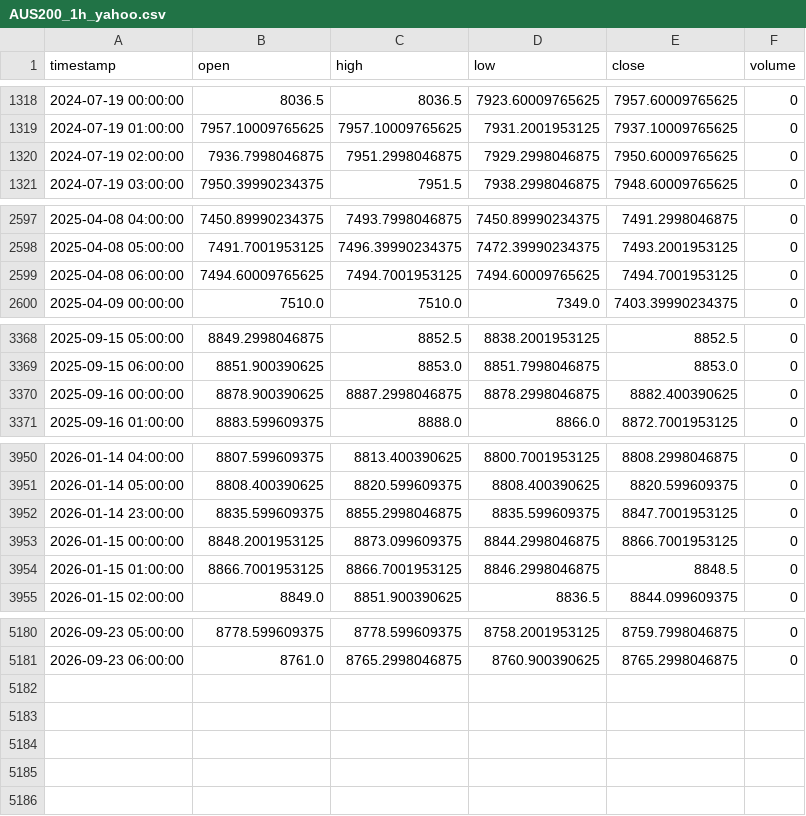
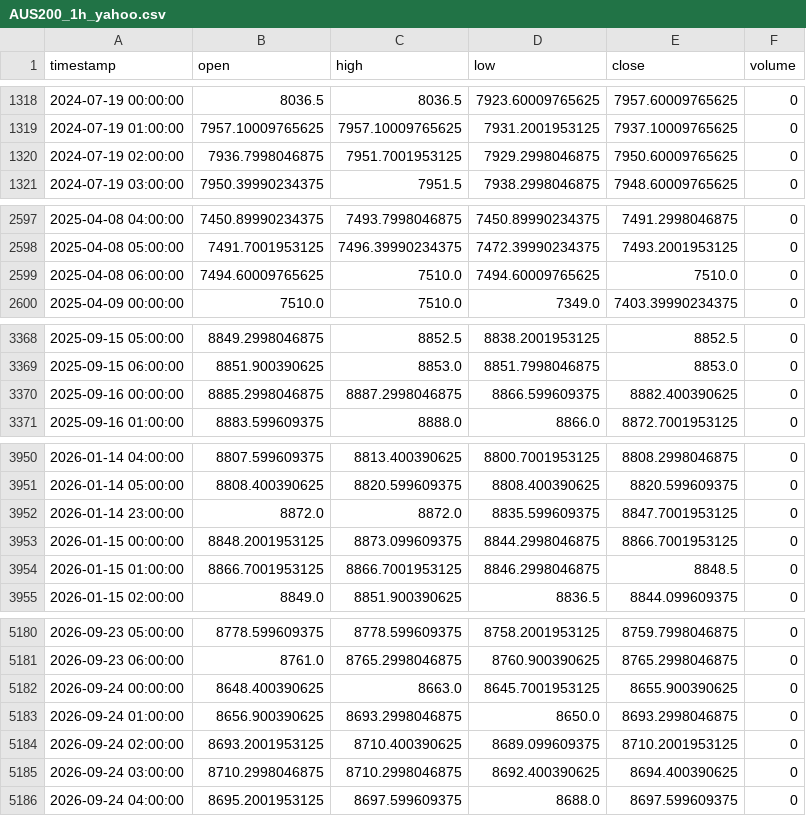
Before and after one commit to NeefPoom/Tradingstrategy01, a CSV file: data/prices/AUS200_1h_yahoo.csv, drawn as a sheet; only a part is shown, gaps mark what is left out; the diff covers the shown part only.

```diff
--- a/data/prices/AUS200_1h_yahoo.csv
+++ b/data/prices/AUS200_1h_yahoo.csv
@@ -1319,3 +1319,3 @@ timestamp,open,high,low,close,volume
 2024-07-19 01:00:00,7957.10009765625,7957.10009765625,7931.2001953125,7937.10009765625,0
-2024-07-19 02:00:00,7936.7998046875,7951.2998046875,7929.2998046875,7950.60009765625,0
+2024-07-19 02:00:00,7936.7998046875,7951.7001953125,7929.2998046875,7950.60009765625,0
 2024-07-19 03:00:00,7950.39990234375,7951.5,7938.2998046875,7948.60009765625,0
@@ -2598,3 +2598,3 @@ timestamp,open,high,low,close,volume
 2025-04-08 05:00:00,7491.7001953125,7496.39990234375,7472.39990234375,7493.2001953125,0
-2025-04-08 06:00:00,7494.60009765625,7494.7001953125,7494.60009765625,7494.7001953125,0
+2025-04-08 06:00:00,7494.60009765625,7510.0,7494.60009765625,7510.0,0
 2025-04-09 00:00:00,7510.0,7510.0,7349.0,7403.39990234375,0
@@ -3369,3 +3369,3 @@ timestamp,open,high,low,close,volume
 2025-09-15 06:00:00,8851.900390625,8853.0,8851.7998046875,8853.0,0
-2025-09-16 00:00:00,8878.900390625,8887.2998046875,8878.2998046875,8882.400390625,0
+2025-09-16 00:00:00,8885.2998046875,8887.2998046875,8866.599609375,8882.400390625,0
 2025-09-16 01:00:00,8883.599609375,8888.0,8866.0,8872.7001953125,0
@@ -3951,3 +3951,3 @@ timestamp,open,high,low,close,volume
 2026-01-14 05:00:00,8808.400390625,8820.599609375,8808.400390625,8820.599609375,0
-2026-01-14 23:00:00,8835.599609375,8855.2998046875,8835.599609375,8847.7001953125,0
+2026-01-14 23:00:00,8872.0,8872.0,8835.599609375,8847.7001953125,0
 2026-01-15 00:00:00,8848.2001953125,8873.099609375,8844.2998046875,8866.7001953125,0
@@ -5181 +5181,6 @@ timestamp,open,high,low,close,volume
 2026-09-23 06:00:00,8761.0,8765.2998046875,8760.900390625,8765.2998046875,0
+2026-09-24 00:00:00,8648.400390625,8663.0,8645.7001953125,8655.900390625,0
+2026-09-24 01:00:00,8656.900390625,8693.2998046875,8650.0,8693.2998046875,0
+2026-09-24 02:00:00,8693.2001953125,8710.400390625,8689.099609375,8710.2001953125,0
+2026-09-24 03:00:00,8710.2998046875,8710.2998046875,8692.400390625,8694.400390625,0
+2026-09-24 04:00:00,8695.2001953125,8697.599609375,8688.0,8697.599609375,0
```
Also changed, not shown: 14 edited cells elsewhere in this file, data/forward/mr_candidates.csv, data/prices/HK50_1h_yahoo.csv, 54 other files.
